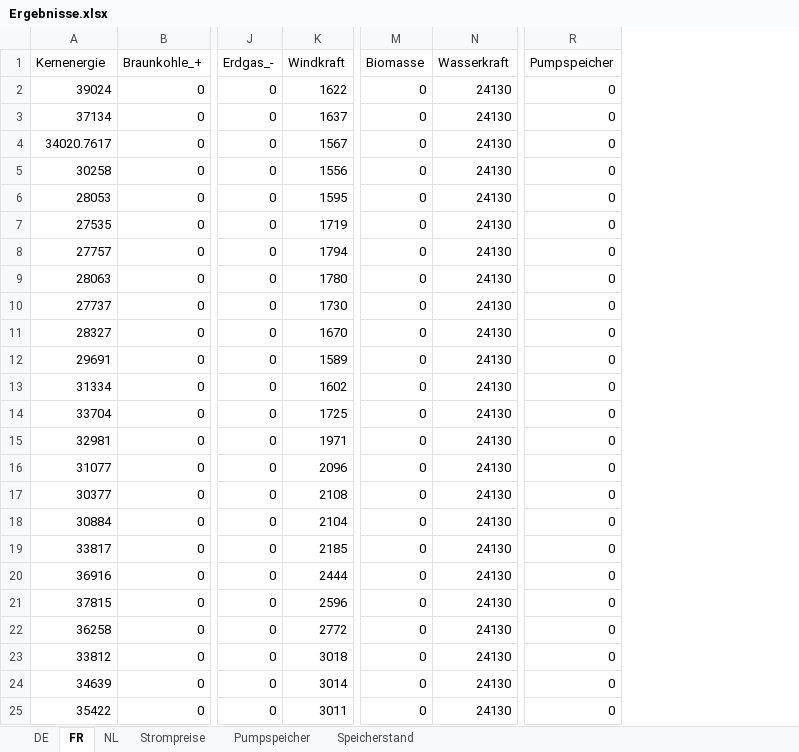
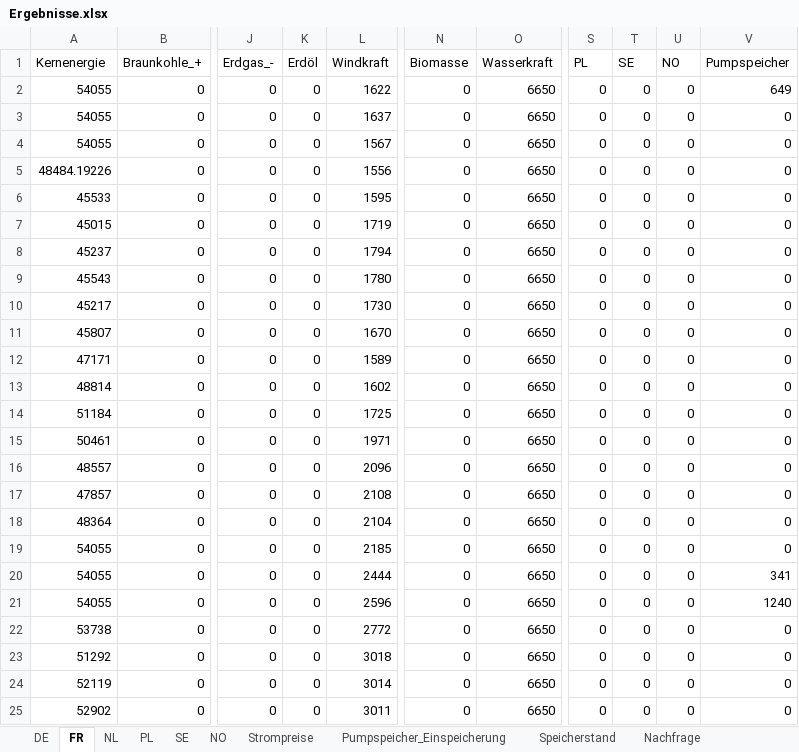
Before and after one commit to Miriamhuetter/EWI-Einstiegsmodel, an Excel workbook: Ergebnisse.xlsx, sheet FR, drawn as a sheet; only a part is shown, gaps mark what is left out; values as stored, in another font and other column widths than the file's, no borders; addresses are those after the commit; the diff names each change by its address in the sheet, - before the commit and + after, or states it on an @@ line.

Commit message:
Polen, Norwegen, Schweden sowie Erdöl hinzugefügt

```diff
--- a/Ergebnisse.xlsx (sheet FR)
+++ b/Ergebnisse.xlsx (sheet FR)
-sheet tab: Pumpspeicher
+sheet tab: SE
+sheet tab: PL
+sheet tab: NO
+sheet tab: Pumpspeicher_Einspeicherung
+sheet tab: Nachfrage
@@ sheet tab order changed: DE | FR | NL | PL | SE | NO | Strompreise | Pumpspeicher_Einspeicherung | Speicherstand | Nachfrage @@
+column K (Erdöl), rows 2-25: all 0
+column S (PL), rows 2-25: all 0
+column T (SE), rows 2-25: all 0
+column U (NO), rows 2-25: all 0
-A2 (Kernenergie): 39024
+A2 (Kernenergie): 54055
-O2:O25 (Wasserkraft): 24130
+O2:O25 (Wasserkraft): 6650
-V2 (Pumpspeicher): 0
+V2 (Pumpspeicher): 649
-A3 (Kernenergie): 37134
+A3 (Kernenergie): 54055
-A4 (Kernenergie): 34020.7617
+A4 (Kernenergie): 54055
-A5 (Kernenergie): 30258
+A5 (Kernenergie): 48484.19226
-A6 (Kernenergie): 28053
+A6 (Kernenergie): 45533
-A7 (Kernenergie): 27535
+A7 (Kernenergie): 45015
-A8 (Kernenergie): 27757
+A8 (Kernenergie): 45237
-A9 (Kernenergie): 28063
+A9 (Kernenergie): 45543
-A10 (Kernenergie): 27737
+A10 (Kernenergie): 45217
-A11 (Kernenergie): 28327
+A11 (Kernenergie): 45807
-A12 (Kernenergie): 29691
+A12 (Kernenergie): 47171
-A13 (Kernenergie): 31334
+A13 (Kernenergie): 48814
-A14 (Kernenergie): 33704
+A14 (Kernenergie): 51184
-A15 (Kernenergie): 32981
+A15 (Kernenergie): 50461
-A16 (Kernenergie): 31077
+A16 (Kernenergie): 48557
-A17 (Kernenergie): 30377
+A17 (Kernenergie): 47857
-A18 (Kernenergie): 30884
+A18 (Kernenergie): 48364
-A19 (Kernenergie): 33817
+A19 (Kernenergie): 54055
-A20 (Kernenergie): 36916
+A20 (Kernenergie): 54055
-V20 (Pumpspeicher): 0
+V20 (Pumpspeicher): 341
-A21 (Kernenergie): 37815
+A21 (Kernenergie): 54055
-V21 (Pumpspeicher): 0
+V21 (Pumpspeicher): 1240
-A22 (Kernenergie): 36258
+A22 (Kernenergie): 53738
-A23 (Kernenergie): 33812
+A23 (Kernenergie): 51292
-A24 (Kernenergie): 34639
+A24 (Kernenergie): 52119
-A25 (Kernenergie): 35422
+A25 (Kernenergie): 52902
```
Also changed, not shown: sheet DE, sheet Speicherstand, sheet NL, sheet SE, sheet Strompreise, formulas that keep their value, 4 other files.
